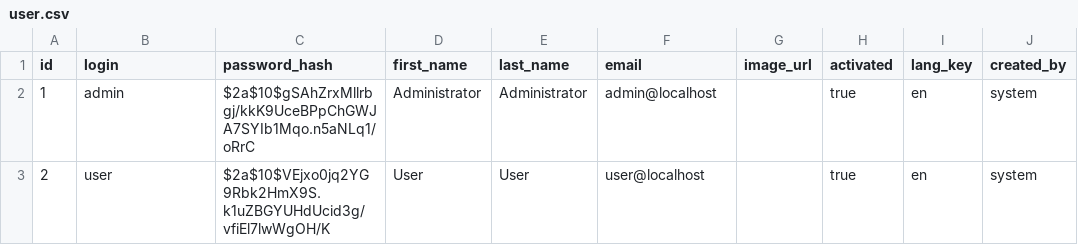
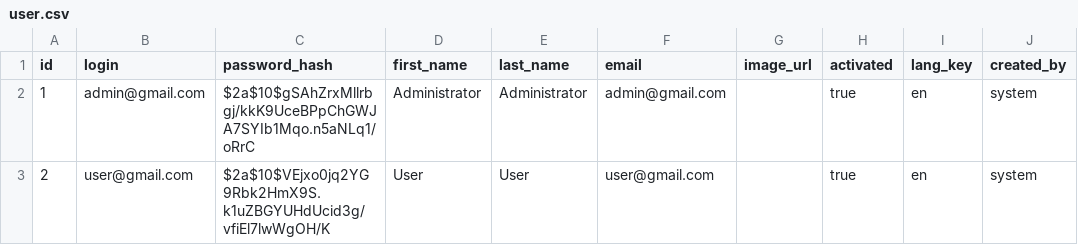
Before and after one commit to NguyenVoDucThang/Flower_Delivery_Website_API, a CSV file: src/main/resources/config/liquibase/data/user.csv, drawn as a sheet; only a part is shown; the diff names each change by its address in the sheet, - before the commit and + after, or states it on an @@ line.

```diff
--- a/src/main/resources/config/liquibase/data/user.csv
+++ b/src/main/resources/config/liquibase/data/user.csv
-B2 (login): admin
+B2 (login): admin@gmail.com
-F2 (email): admin@localhost
+F2 (email): admin@gmail.com
-B3 (login): user
+B3 (login): user@gmail.com
-F3 (email): user@localhost
+F3 (email): user@gmail.com
```
Also changed, not shown: 36 other files.
